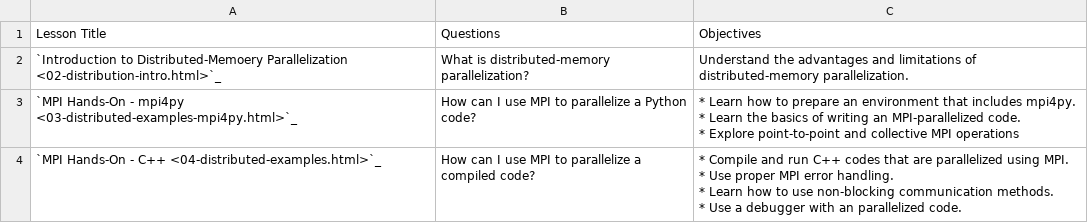
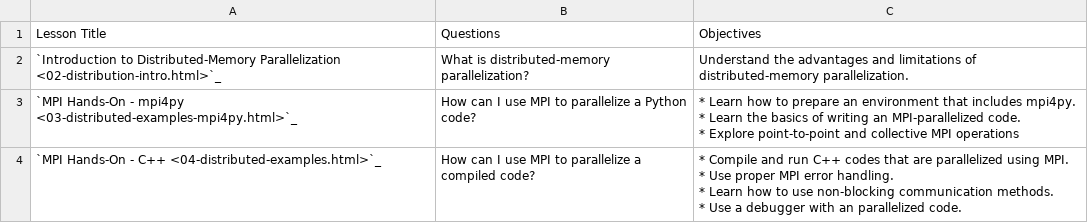
Before and after one commit to MolSSI-Education/parallel-programming, a CSV file: _episodes/csv_tables/distributed-memory.csv, drawn as a sheet.

```diff
--- a/_episodes/csv_tables/distributed-memory.csv
+++ b/_episodes/csv_tables/distributed-memory.csv
@@ -1,3 +1,3 @@
 Lesson Title,Questions,Objectives
-`Introduction to Distributed-Memoery Parallelization <02-distribution-intro.html>`_,What is distributed-memory parallelization?,Understand the advantages and limitations of distributed-memory parallelization.
+`Introduction to Distributed-Memory Parallelization <02-distribution-intro.html>`_,What is distributed-memory parallelization?,Understand the advantages and limitations of distributed-memory parallelization.
 `MPI Hands-On - mpi4py <03-distributed-examples-mpi4py.html>`_,How can I use MPI to parallelize a Python code?,"* Learn how to prepare an environment that includes mpi4py.
```
Also changed, not shown: 8 other files.
